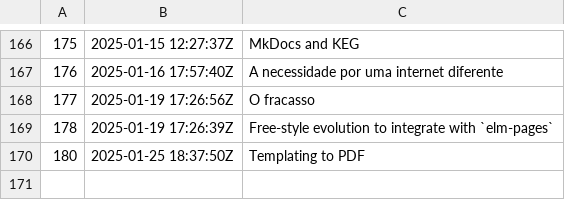
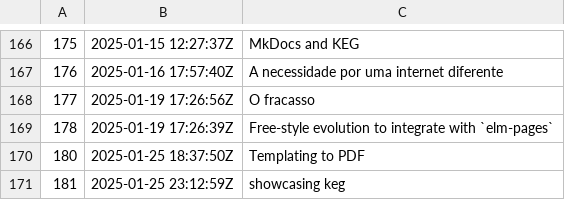
Before and after one commit to BuddhiLW/blw-zet, a TSV file: dex/nodes.tsv, drawn as a sheet; only a part is shown, gaps mark what is left out; the diff names each change by its address in the sheet, - before the commit and + after, or states it on an @@ line.

Commit message:
showcasing keg

```diff
--- a/dex/nodes.tsv
+++ b/dex/nodes.tsv
+row 171: 181 | 2025-01-25 23:12:59Z | showcasing keg
```
Also changed, not shown: 3 other files.
